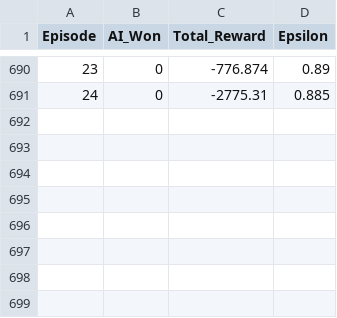
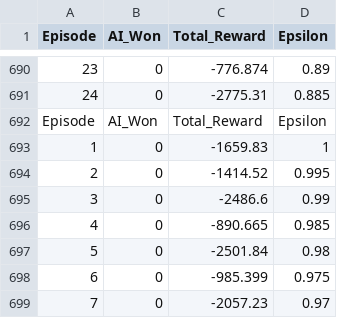
Before and after one commit to pixelsmoothie/vStrike, a CSV file: metrics.csv, drawn as a sheet; only a part is shown, gaps mark what is left out; the diff names each change by its address in the sheet, - before the commit and + after, or states it on an @@ line.

```diff
--- a/metrics.csv
+++ b/metrics.csv
+row 692: Episode | AI_Won | Total_Reward | Epsilon
+row 693: 1 | 0 | -1659.83 | 1
+row 694: 2 | 0 | -1414.52 | 0.995
+row 695: 3 | 0 | -2486.6 | 0.99
+row 696: 4 | 0 | -890.665 | 0.985
+row 697: 5 | 0 | -2501.84 | 0.98
+row 698: 6 | 0 | -985.399 | 0.975
+row 699: 7 | 0 | -2057.23 | 0.97
```
Also changed, not shown: 13 other files.
